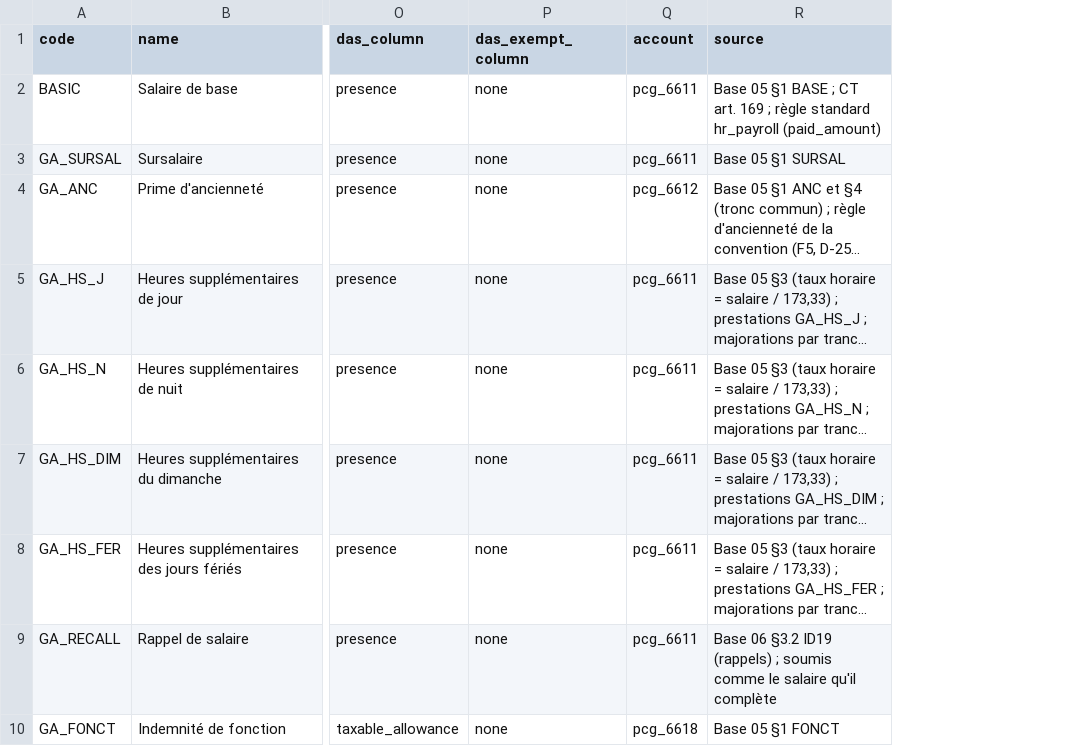
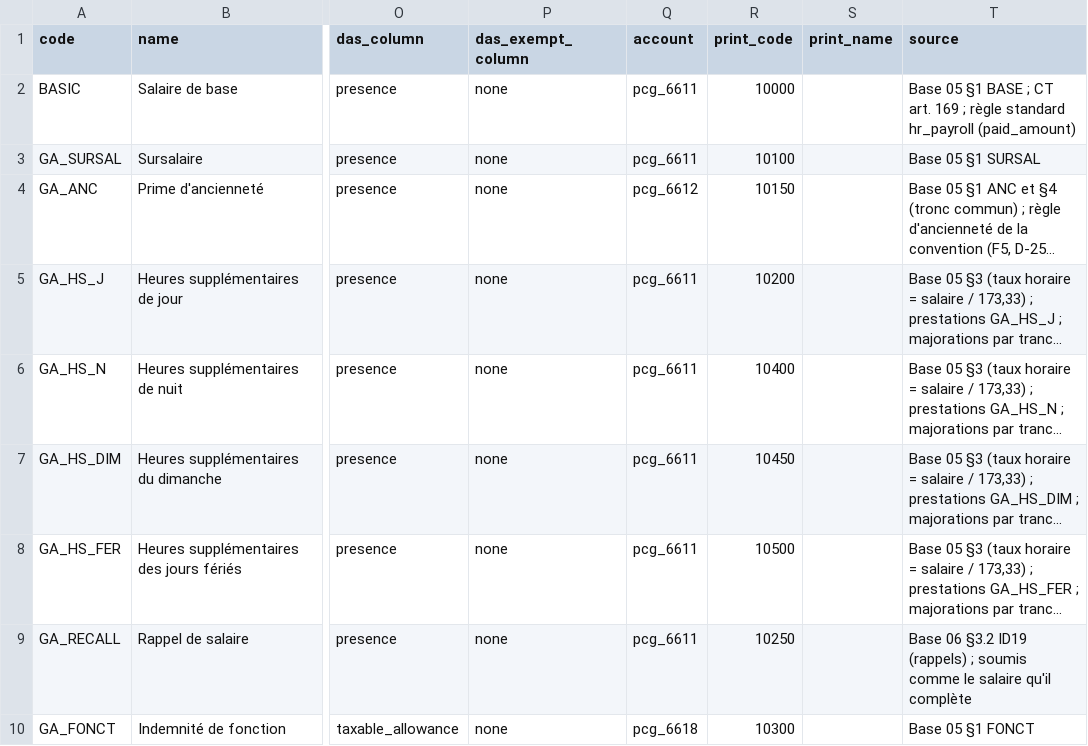
Before and after one commit to Gitb2pic/odoo-paie-gab, a CSV file: l10n_ga_hr_payroll/data/catalogue_rubriques_ga.csv, drawn as a sheet; only a part is shown, gaps mark what is left out; long unchanged cells end in …; the diff names each change by its address in the sheet, - before the commit and + after, or states it on an @@ line.

```diff
--- a/l10n_ga_hr_payroll/data/catalogue_rubriques_ga.csv
+++ b/l10n_ga_hr_payroll/data/catalogue_rubriques_ga.csv
+column R (print_code), rows 2-10: 10000 | 10100 | 10150 | 10200 | 10400 | 10450 | 10500 | 10250 | 10300
+column S (print_name), empty
```
Also changed, not shown: 18 other files.
